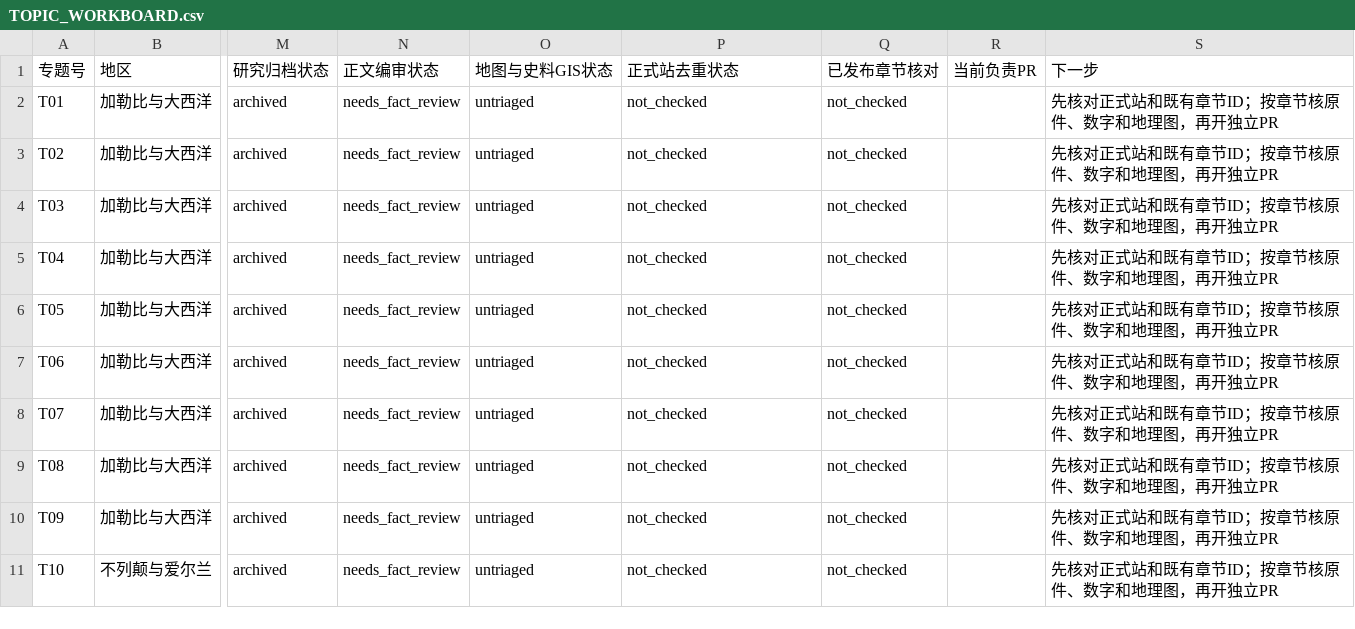
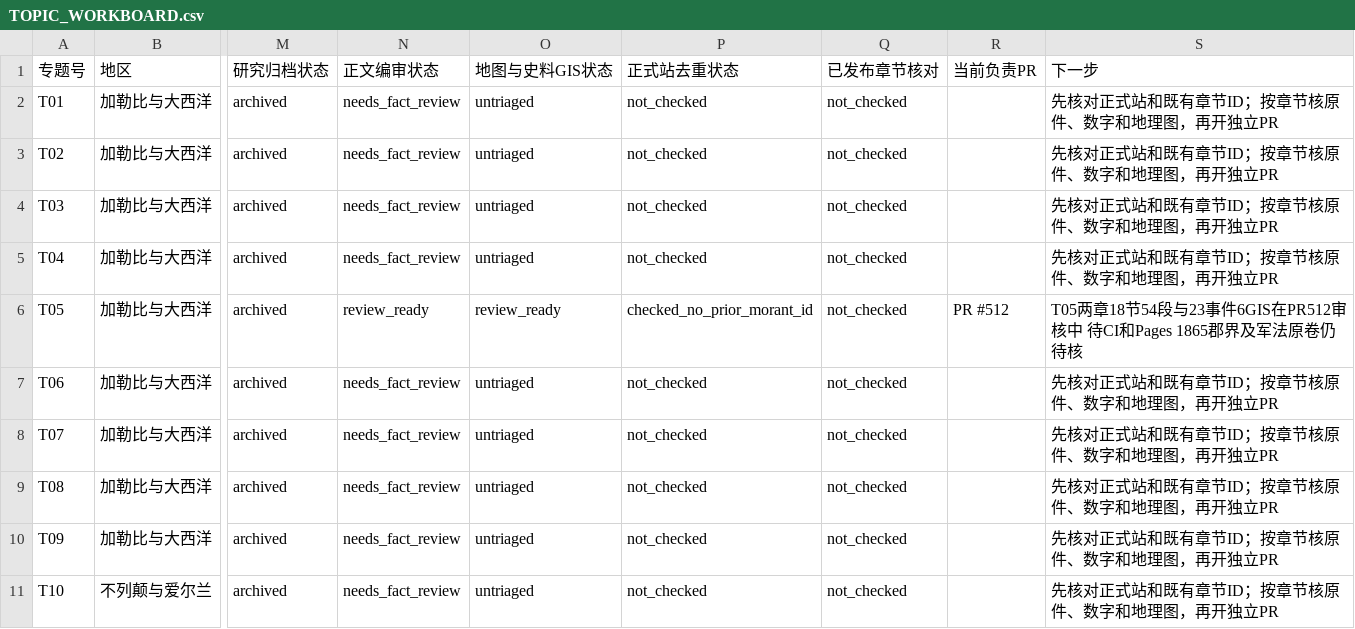
Before and after one commit to 1959124923wyz-sys/love-British-TV, a CSV file: research/19c/consolidated/TOPIC_WORKBOARD.csv, drawn as a sheet; only a part is shown, gaps mark what is left out; the diff names each change by its address in the sheet, - before the commit and + after, or states it on an @@ line.

```diff
--- a/research/19c/consolidated/TOPIC_WORKBOARD.csv
+++ b/research/19c/consolidated/TOPIC_WORKBOARD.csv
-N6 (正文编审状态): needs_fact_review
+N6 (正文编审状态): review_ready
-O6 (地图与史料GIS状态): untriaged
+O6 (地图与史料GIS状态): review_ready
-P6 (正式站去重状态): not_checked
+P6 (正式站去重状态): checked_no_prior_morant_id
-R6 (当前负责PR): (empty)
+R6 (当前负责PR): PR #512
-S6 (下一步): 先核对正式站和既有章节ID；按章节核原件、数字和地理图，再开独立PR
+S6 (下一步): T05两章18节54段与23事件6GIS在PR512审核中 待CI和Pages 1865郡界及军法原卷仍待核
```
Also changed, not shown: research/19c/consolidated/CHAPTER_WORKBOARD.csv, 2 other files.
